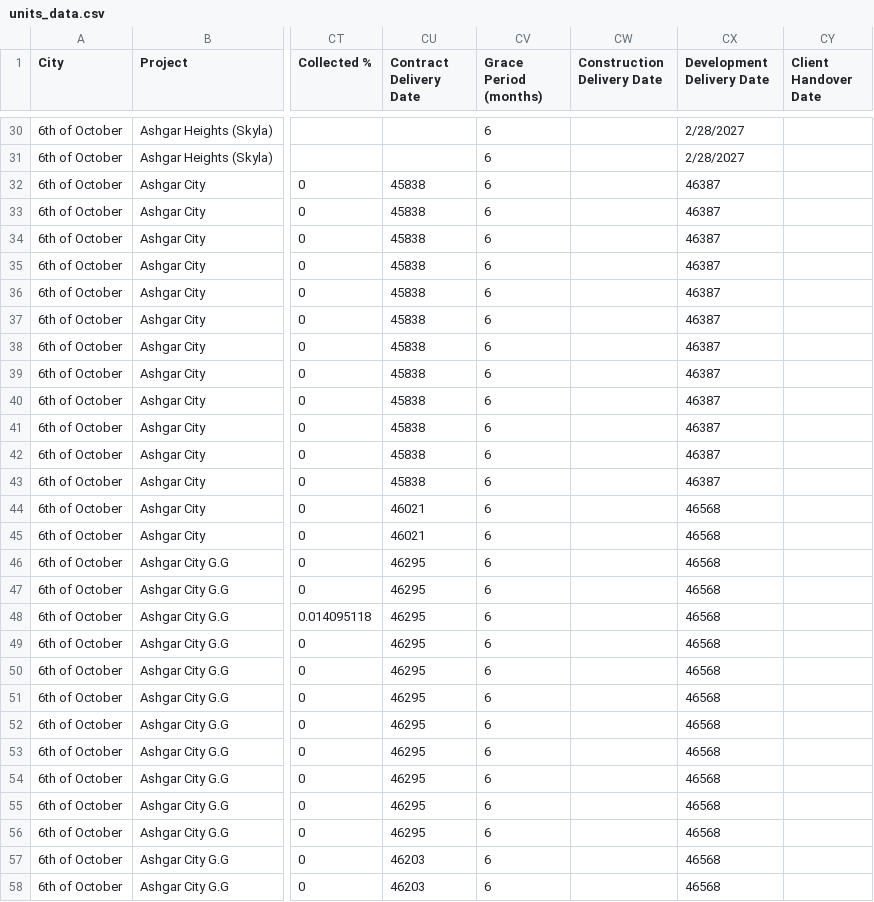
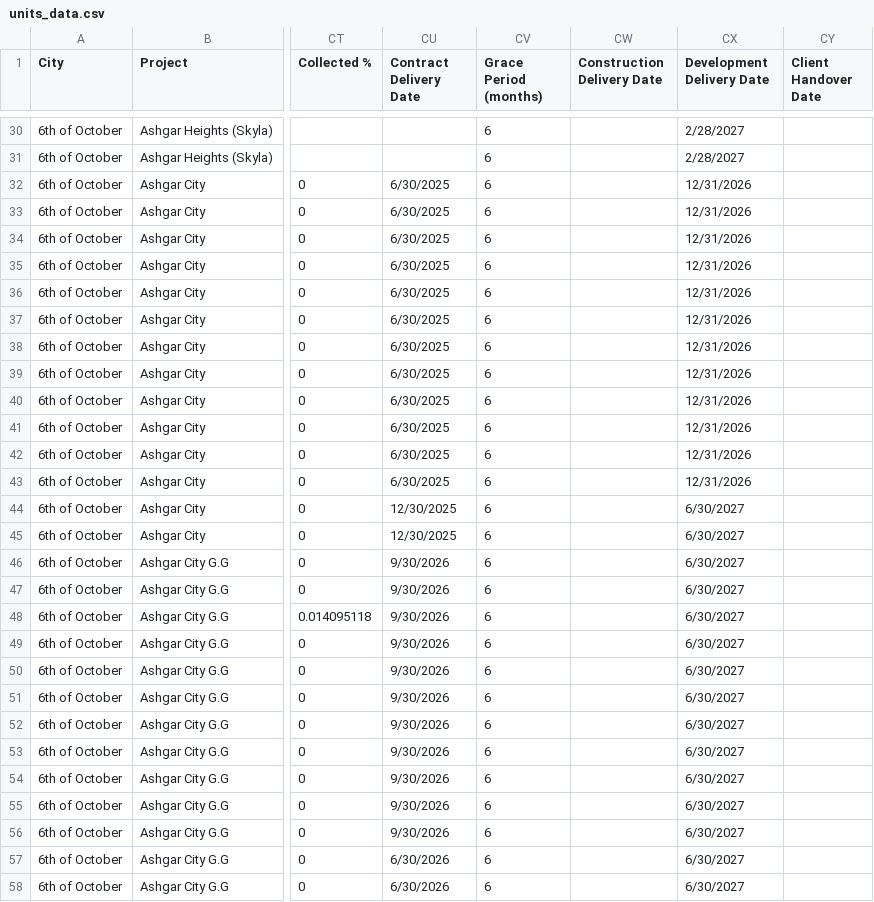
Before and after one commit to AbdullahBahi/ToP-App, a CSV file: units_data.csv, drawn as a sheet; only a part is shown, gaps mark what is left out; the diff covers the shown part only; the diff names each change by its address in the sheet, - before the commit and + after, or states it on an @@ line.

Commit message:
fixed delivery dates in units data

```diff
--- a/units_data.csv
+++ b/units_data.csv
-CU32:CU43 (Contract Delivery Date): 45838
+CU32:CU43 (Contract Delivery Date): 6/30/2025
-CX32:CX43 (Development Delivery Date): 46387
+CX32:CX43 (Development Delivery Date): 12/31/2026
-CU44:CU45 (Contract Delivery Date): 46021
+CU44:CU45 (Contract Delivery Date): 12/30/2025
-CX44:CX58 (Development Delivery Date): 46568
+CX44:CX58 (Development Delivery Date): 6/30/2027
-CU46:CU56 (Contract Delivery Date): 46295
+CU46:CU56 (Contract Delivery Date): 9/30/2026
-CU57:CU58 (Contract Delivery Date): 46203
+CU57:CU58 (Contract Delivery Date): 6/30/2026
```
Also changed, not shown: 44 edited cells elsewhere in this file.
